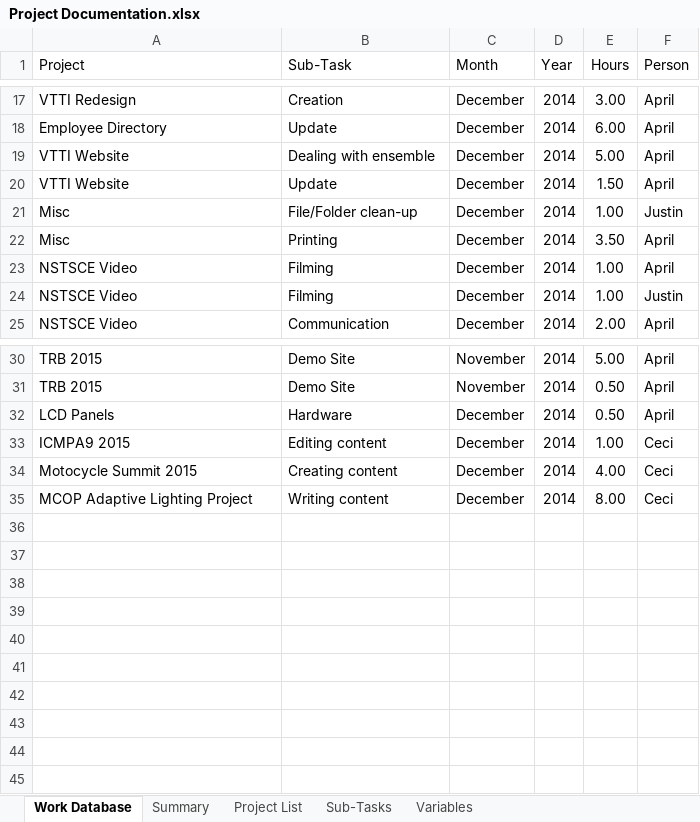
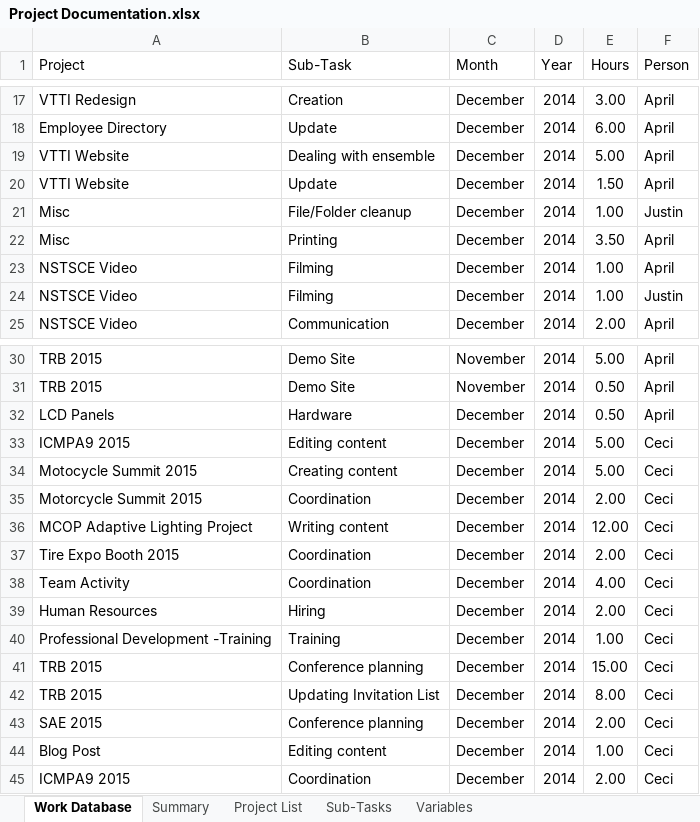
Before and after one commit to jfine22/Spreadsheet, an Excel workbook: Project Documentation.xlsx, sheet Work Database, drawn as a sheet; only a part is shown, gaps mark what is left out; values as stored, in another font and other column widths than the file's, no borders; table styles not drawn; addresses are those after the commit; the diff names each change by its address in the sheet, - before the commit and + after, or states it on an @@ line.

Commit message:
12.5.14 Ceci hours

```diff
--- a/Project Documentation.xlsx (sheet Work Database)
+++ b/Project Documentation.xlsx (sheet Work Database)
-B21 (Sub-Task): File/Folder clean-up
+B21 (Sub-Task): File/Folder cleanup
-E33 (Hours): 1.00
+E33 (Hours): 5.00
-E34 (Hours): 4.00
+E34 (Hours): 5.00
+row 35: Motorcycle Summit 2015 | Coordination | December | 2014 | 2.00 | Ceci
-E36 (Hours): 8.00
+E36 (Hours): 12.00
+row 37: Tire Expo Booth 2015 | Coordination | December | 2014 | 2.00 | Ceci
+row 38: Team Activity | Coordination | December | 2014 | 4.00 | Ceci
+row 39: Human Resources | Hiring | December | 2014 | 2.00 | Ceci
+row 40: Professional Development -Training | Training | December | 2014 | 1.00 | Ceci
+row 41: TRB 2015 | Conference planning | December | 2014 | 15.00 | Ceci
+row 42: TRB 2015 | Updating Invitation List | December | 2014 | 8.00 | Ceci
+row 43: SAE 2015 | Conference planning | December | 2014 | 2.00 | Ceci
+row 44: Blog Post | Editing content | December | 2014 | 1.00 | Ceci
+row 45: ICMPA9 2015 | Coordination | December | 2014 | 2.00 | Ceci
```
Also changed, not shown: sheet Sub-Tasks, sheet Project List, 1 other file.
